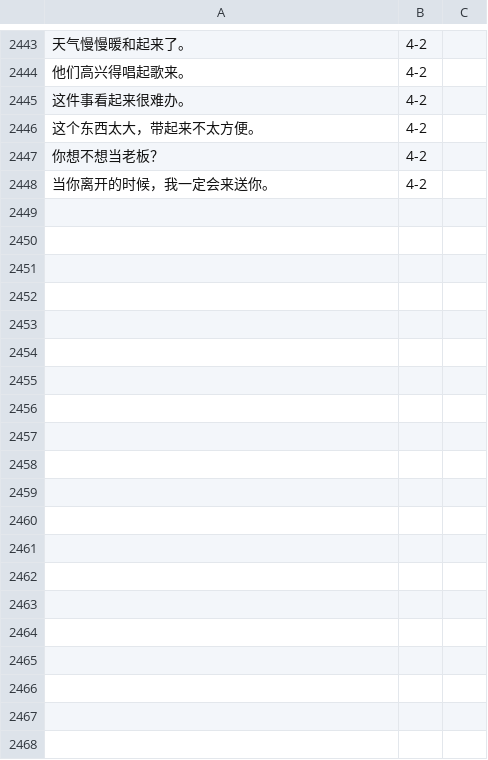
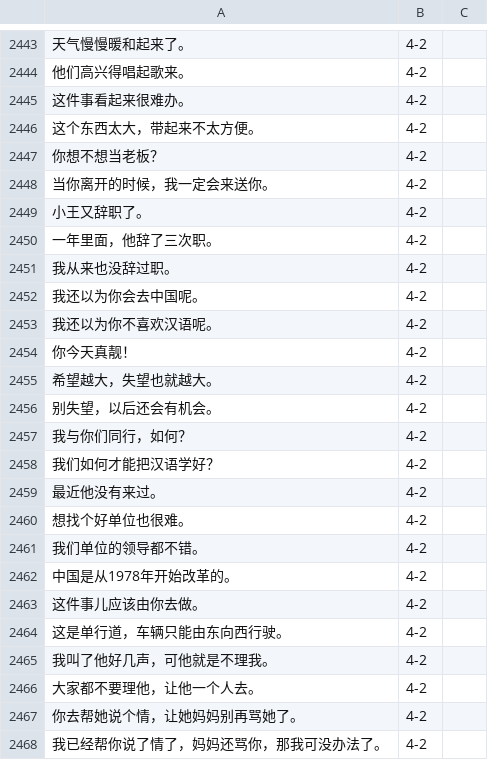
Before and after one commit to jdwebdev/chinois, a TSV file: tsv/NZH - 当代中文 例子.tsv, drawn as a sheet; only a part is shown, gaps mark what is left out; the diff covers the shown part only; the diff names each change by its address in the sheet, - before the commit and + after, or states it on an @@ line.

Commit message:
MAJ

```diff
--- a/tsv/NZH - 当代中文 例子.tsv
+++ b/tsv/NZH - 当代中文 例子.tsv
+row 2449: 小王又辞职了。 | 4-2
+row 2450: 一年里面，他辞了三次职。 | 4-2
+row 2451: 我从来也没辞过职。 | 4-2
+row 2452: 我还以为你会去中国呢。 | 4-2
+row 2453: 我还以为你不喜欢汉语呢。 | 4-2
+row 2454: 你今天真靓！ | 4-2
+row 2455: 希望越大，失望也就越大。 | 4-2
+row 2456: 别失望，以后还会有机会。 | 4-2
+row 2457: 我与你们同行，如何？ | 4-2
+row 2458: 我们如何才能把汉语学好？ | 4-2
+row 2459: 最近他没有来过。 | 4-2
+row 2460: 想找个好单位也很难。 | 4-2
+row 2461: 我们单位的领导都不错。 | 4-2
+row 2462: 中国是从1978年开始改革的。 | 4-2
+row 2463: 这件事儿应该由你去做。 | 4-2
+row 2464: 这是单行道，车辆只能由东向西行驶。 | 4-2
+row 2465: 我叫了他好几声，可他就是不理我。 | 4-2
+row 2466: 大家都不要理他，让他一个人去。 | 4-2
+row 2467: 你去帮她说个情，让她妈妈别再骂她了。 | 4-2
+row 2468: 我已经帮你说了情了，妈妈还骂你，那我可没办法了。 | 4-2
```
Also changed, not shown: 57 added rows and 1 edited cell elsewhere in this file.
